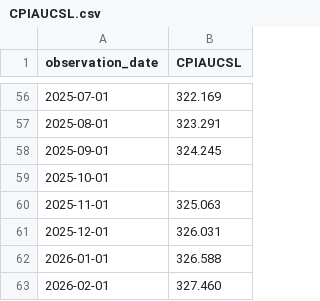
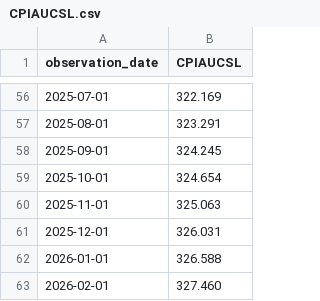
Before and after one commit to loganmcdavid11/Modern-Store-Of-Value, a CSV file: data/CPIAUCSL.csv, drawn as a sheet; only a part is shown, gaps mark what is left out.

Commit message:
Averaged inflation for Oct. 2025

```diff
--- a/data/CPIAUCSL.csv
+++ b/data/CPIAUCSL.csv
@@ -58,3 +58,3 @@ observation_date,CPIAUCSL
 2025-09-01,324.245
-2025-10-01,
+2025-10-01,324.654
 2025-11-01,325.063
```
